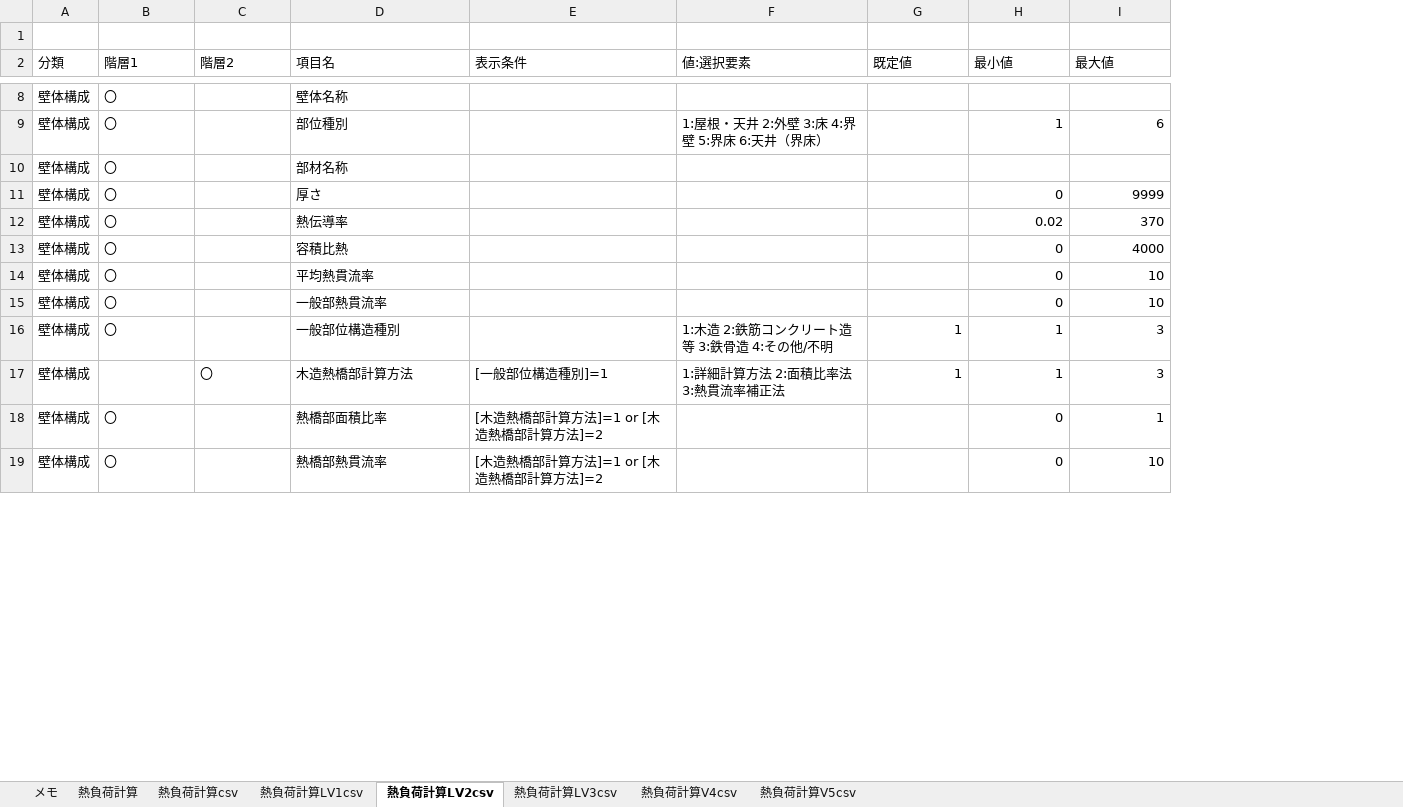
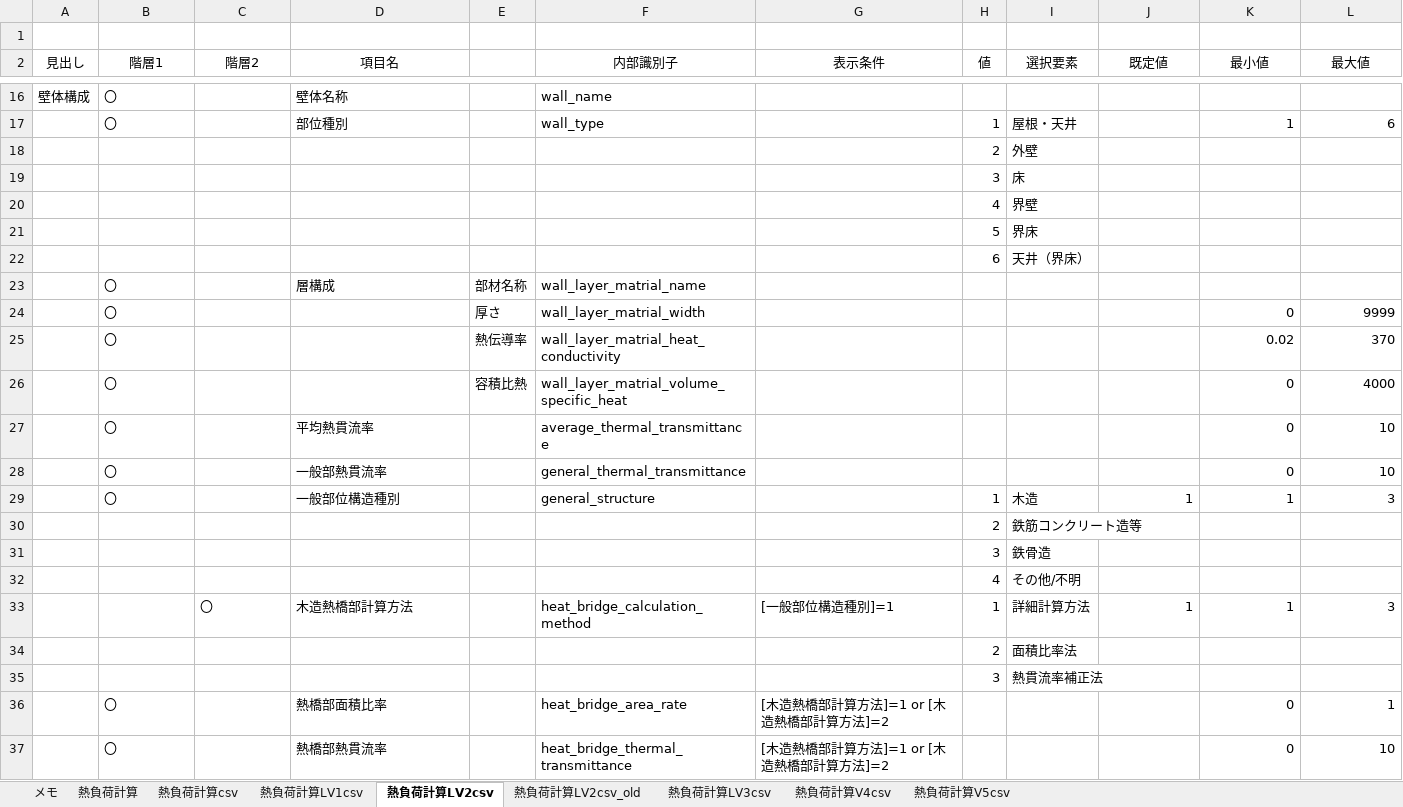
Before and after one commit to BRI-EES-House/heat_load_calc, an Excel workbook: 外皮計算テストケース表_180309.xlsx, sheet 熱負荷計算LV2csv, drawn as a sheet; only a part is shown, gaps mark what is left out; values as stored, in another font and other column widths than the file's, no borders; removed rows and columns are numbered as before the commit, all else as after; rows hold the shown columns only; the diff covers the shown part only; the diff names each change by its address in the sheet, - before the commit and + after, or states it on an @@ line.

Commit message:
「熱負荷計算LV2csv」シートについて、以下の点を変更 (1)選択要素のある項目は行を分けて記載 (2)「内部識別子」の列を追加、各項目の内部子識別子名称を設定 (3)「壁体構成」の「部材名称」～「容積比熱」をまとめる「層構成」というグループを追加
※「熱負荷計算LV2csv_old」シートは変更内容に問題ないことが確認でき次第削除します

```diff
--- a/外皮計算テストケース表_180309.xlsx (sheet 熱負荷計算LV2csv)
+++ b/外皮計算テストケース表_180309.xlsx (sheet 熱負荷計算LV2csv)
+sheet tab: 熱負荷計算LV2csv_old
-column A (分類), rows 8-19: all 壁体構成
+column A (見出し), row 16: 壁体構成
+column E, rows 23-26: 部材名称 | 厚さ | 熱伝導率 | 容積比熱
+column F (内部識別子), rows 16-17: wall_name | wall_type; rows 23-29: wall_layer_matrial_name | wall_layer_matrial_width | wall_layer_matrial_heat_conductivity | wall_layer_matrial_volume_specific_heat | average_thermal_transmittance | general_thermal_transmittance | general_structure; row 33: heat_bridge_calculation_method; rows 36-37: heat_bridge_area_rate | heat_bridge_thermal_transmittance
-column F (値:選択要素), rows 9-17: 1:屋根・天井 2:外壁 3:床 4:界壁 5:界床 6:天井（界床） |  |  |  |  |  |  | 1:木造 2:鉄筋コンクリート造等 3:鉄骨造 4:その他/不明 | 1:詳細計算方法 2:面積比率法 3:熱貫流率補正法
+column H (値), row 17: 1; row 29: 1; row 33: 1
+column I (選択要素), row 17: 屋根・天井; row 29: 木造; row 33: 詳細計算方法
-B2:D2 alignment: left
+B2:D2 alignment: center
-G2 alignment: left
+G2 alignment: center
-J2:L2 alignment: left
+J2:L2 alignment: center
+row 18:  |  |  |  |  |  |  | 2 | 外壁
+row 19:  |  |  |  |  |  |  | 3 | 床
+row 20:  |  |  |  |  |  |  | 4 | 界壁
+row 21:  |  |  |  |  |  |  | 5 | 界床
+row 22:  |  |  |  |  |  |  | 6 | 天井（界床）
-D23 (項目名): 部材名称
+D23 (項目名): 層構成
-D24 (項目名): 厚さ
+D24 (項目名): (empty)
-D25 (項目名): 熱伝導率
+D25 (項目名): (empty)
-D26 (項目名): 容積比熱
+D26 (項目名): (empty)
+row 30:  |  |  |  |  |  |  | 2 | 鉄筋コンクリート造等
+row 31:  |  |  |  |  |  |  | 3 | 鉄骨造
+row 32:  |  |  |  |  |  |  | 4 | その他/不明
+row 34:  |  |  |  |  |  |  | 2 | 面積比率法
+row 35:  |  |  |  |  |  |  | 3 | 熱貫流率補正法
```
Also changed, not shown: 28 added rows and cell formats elsewhere in this sheet.
